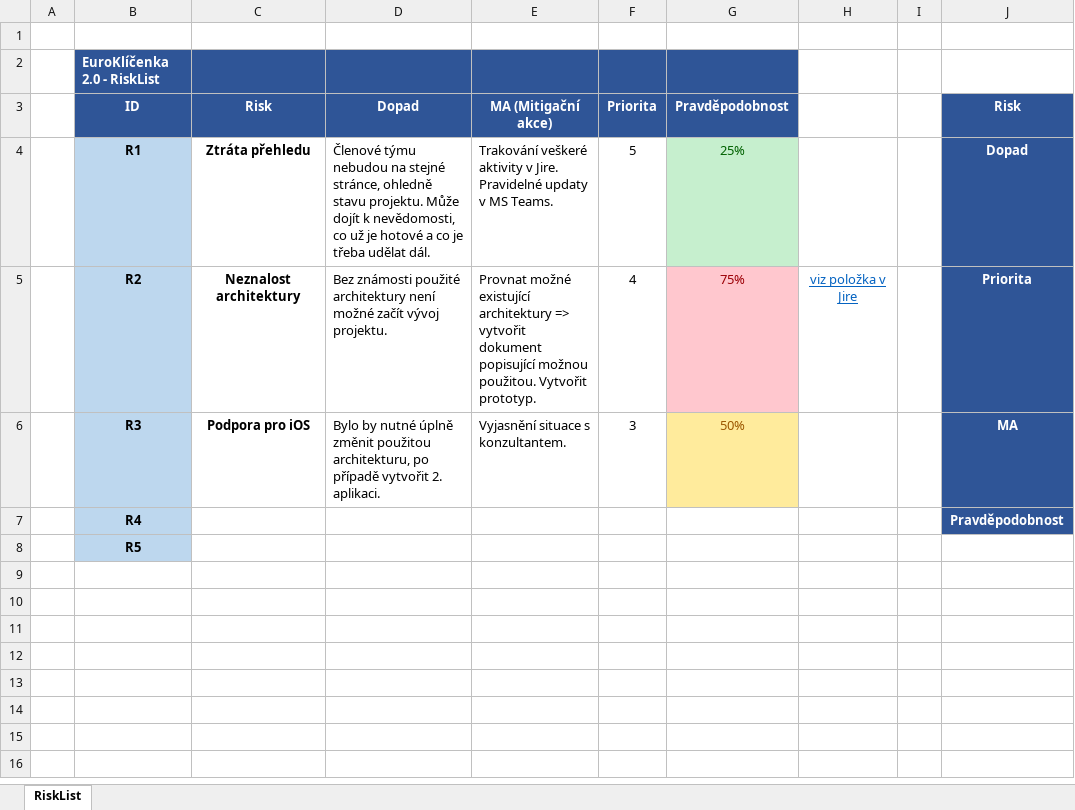
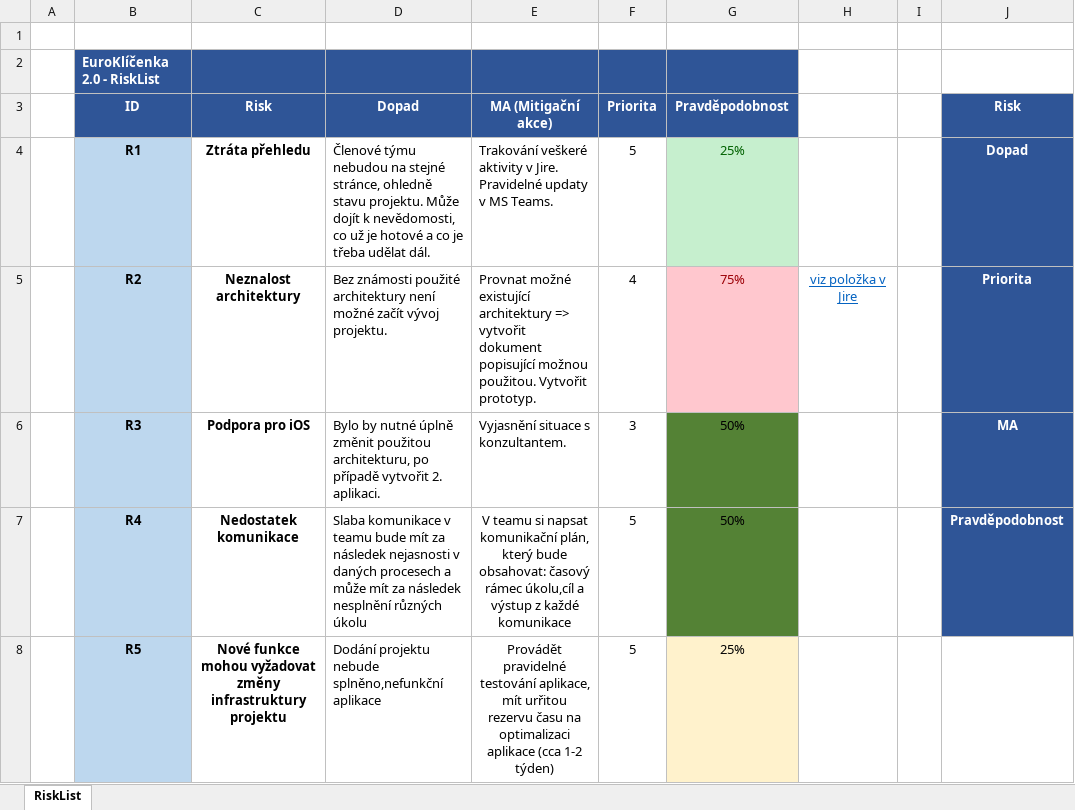
Before and after one commit to euroklicenka/euroklicenka, an Excel workbook: Dokumenty/RiskList.xlsx, sheet RiskList, drawn as a sheet; only a part is shown; values as stored, in another font and other column widths than the file's, no borders; table styles not drawn; the diff names each change by its address in the sheet, - before the commit and + after, or states it on an @@ line.

```diff
--- a/Dokumenty/RiskList.xlsx (sheet RiskList)
+++ b/Dokumenty/RiskList.xlsx (sheet RiskList)
@@ G6 fill: #FFEB9C → #548235, text colour: #9C5700 → black @@
-C7 (Risk): (empty)
+C7 (Risk): Nedostatek komunikace
-D7 (Dopad): (empty)
+D7 (Dopad): Slaba komunikace v teamu bude mít za následek nejasnosti v daných procesech a může mít za následek nesplnění různých úkolu
-E7 (MA (Mitigační akce)): (empty)
+E7 (MA (Mitigační akce)): V teamu si napsat komunikační plán, který bude obsahovat: časový rámec úkolu,cíl a výstup z každé komunikace
-F7:F8 (Priorita): (empty)
+F7:F8 (Priorita): 5
-G7 (Pravděpodobnost): (empty)
+G7 (Pravděpodobnost): 50%
-G7 fill: none
+G7 fill: #548235
-C8 (Risk): (empty)
+C8 (Risk): Nové funkce mohou vyžadovat změny infrastruktury projektu
-D8 (Dopad): (empty)
+D8 (Dopad): Dodání projektu nebude splněno,nefunkční aplikace
-E8 (MA (Mitigační akce)): (empty)
+E8 (MA (Mitigační akce)): Provádět pravidelné testování aplikace, mít urřitou rezervu času na optimalizaci aplikace (cca 1-2 týden)
-G8 (Pravděpodobnost): (empty)
+G8 (Pravděpodobnost): 25%
-G8 fill: none
+G8 fill: #FFF2CC
```
Also changed, not shown: 1 other file.
